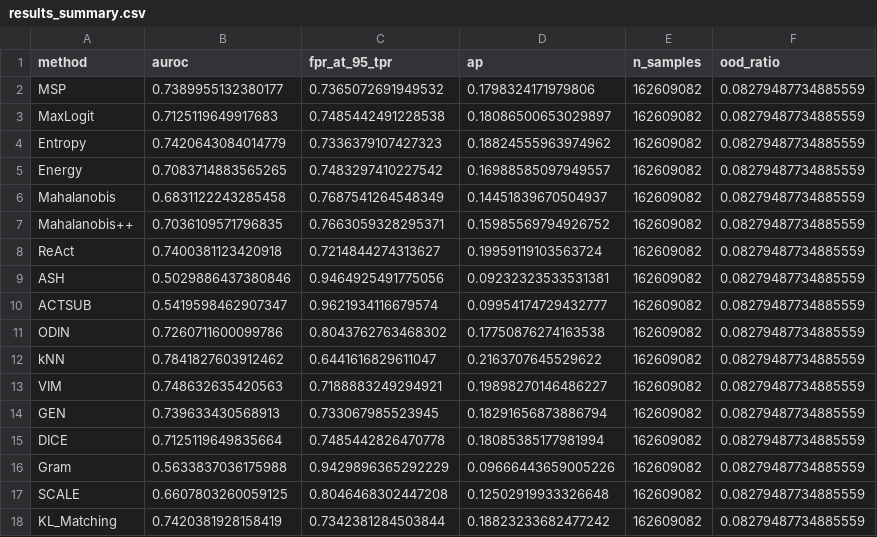
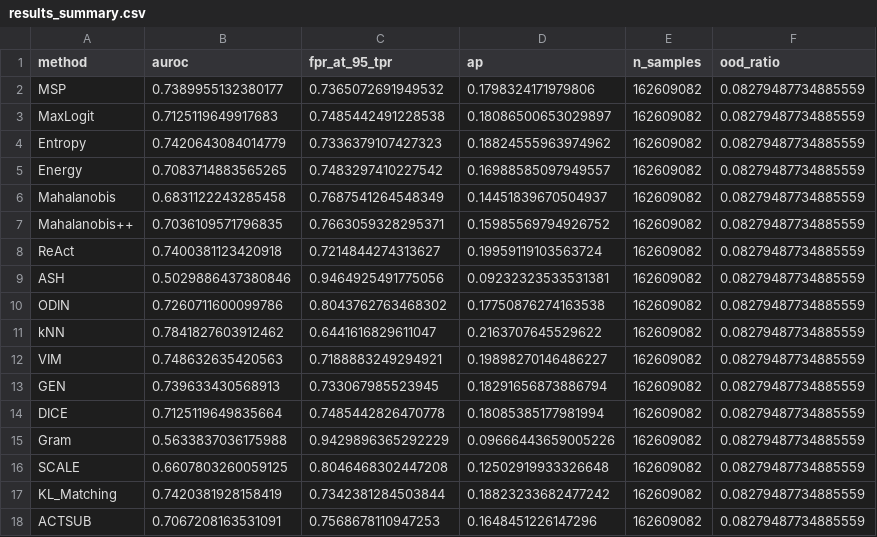
Before and after one commit to Srujankowluru/Final_ood, a CSV file: segformer/results/wilddash/results_summary.csv, drawn as a sheet.

```diff
--- a/segformer/results/wilddash/results_summary.csv
+++ b/segformer/results/wilddash/results_summary.csv
@@ -9,3 +9,2 @@ ReAct,0.7400381123420918,0.7214844274313627,0.19959119103563724,162609082,0.0827
 ASH,0.5029886437380846,0.9464925491775056,0.09232323533531381,162609082,0.08279487734885559
-ACTSUB,0.5419598462907347,0.9621934116679574,0.09954174729432777,162609082,0.08279487734885559
 ODIN,0.7260711600099786,0.8043762763468302,0.17750876274163538,162609082,0.08279487734885559
@@ -18 +17,2 @@ SCALE,0.6607803260059125,0.8046468302447208,0.12502919933326648,162609082,0.0827
 KL_Matching,0.7420381928158419,0.7342381284503844,0.18823233682477242,162609082,0.08279487734885559
+ACTSUB,0.7067208163531091,0.7568678110947253,0.1648451226147296,162609082,0.08279487734885559
```
Also changed, not shown: deeplabv3plus/results/mapillary/results_summary.csv, deeplabv3plus/results/wilddash/results_summary.csv, 14 other files.
